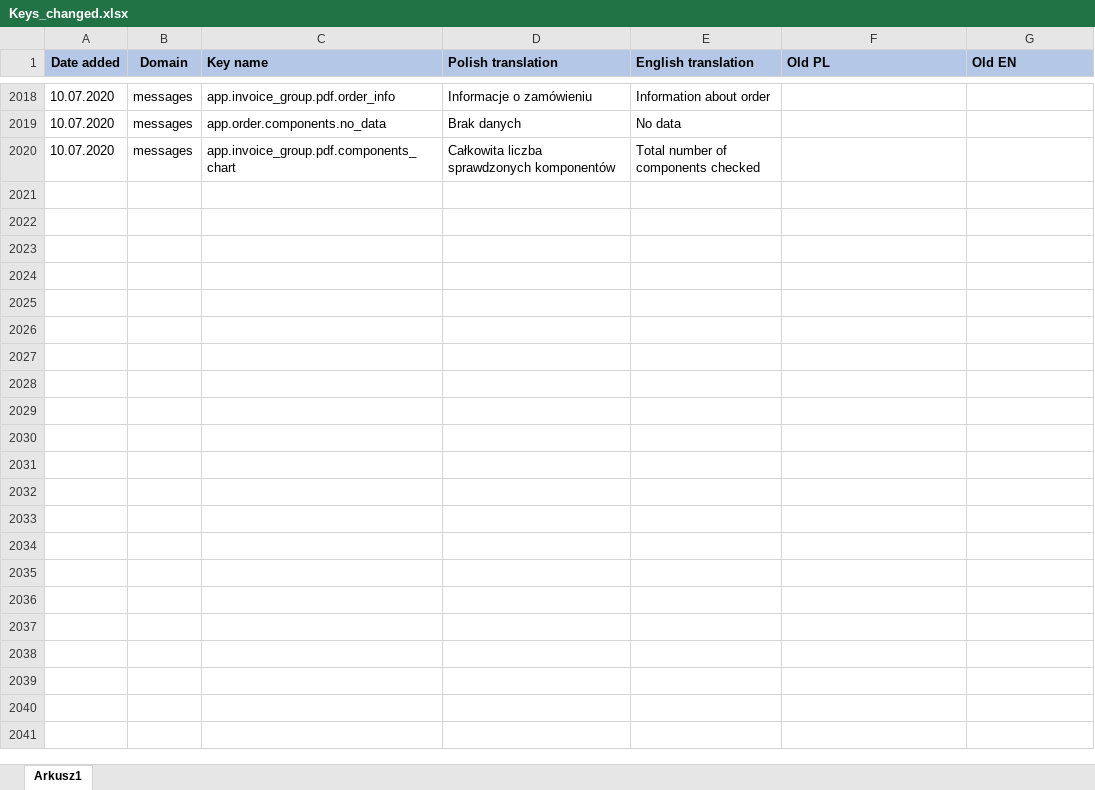
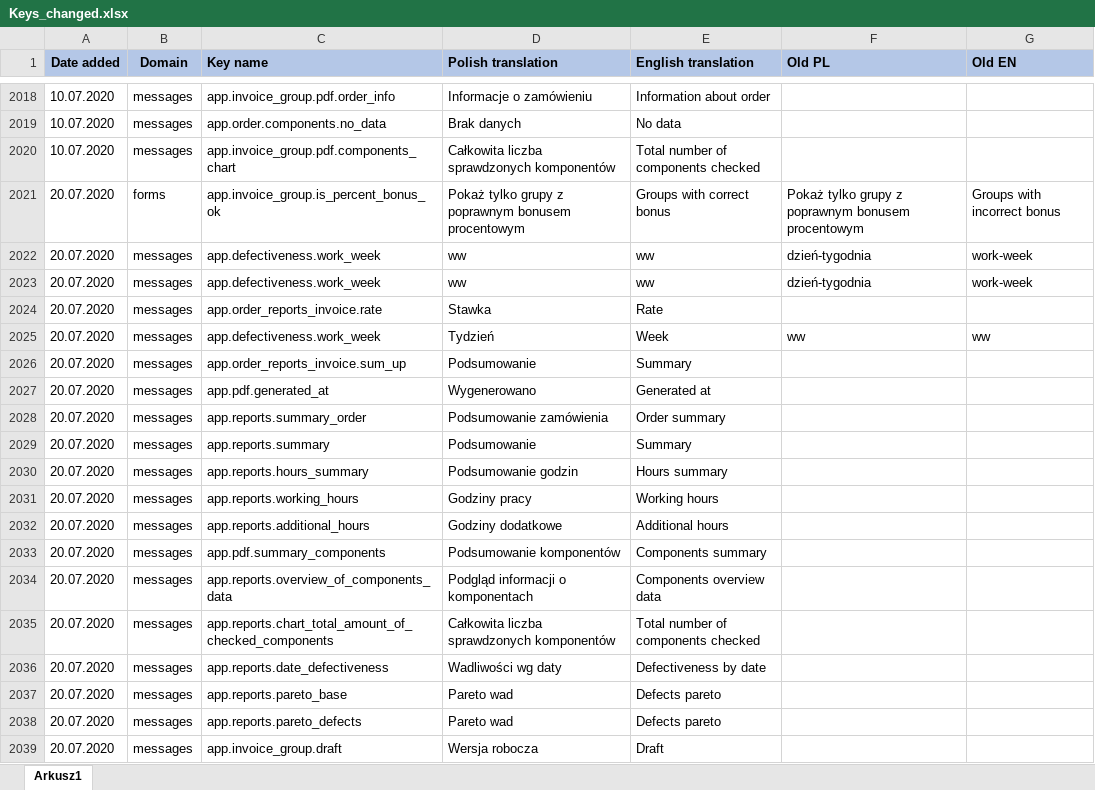
Before and after one commit to Starrky/EXS-Automation-Release, an Excel workbook: Logs/Keys_changed.xlsx, sheet Arkusz1, drawn as a sheet; only a part is shown, gaps mark what is left out; values as stored, in another font and other column widths than the file's, no borders; conditional formats and table styles not drawn; the diff covers the shown part only; the diff names each change by its address in the sheet, - before the commit and + after, or states it on an @@ line.

```diff
--- a/Logs/Keys_changed.xlsx (sheet Arkusz1)
+++ b/Logs/Keys_changed.xlsx (sheet Arkusz1)
+row 2021: 20.07.2020 | forms | app.invoice_group.is_percent_bonus_ok | Pokaż tylko grupy z poprawnym bonusem procentowym | Groups with correct bonus | Pokaż tylko grupy z poprawnym bonusem procentowym | Groups with incorrect bonus
+row 2022: 20.07.2020 | messages | app.defectiveness.work_week | ww | ww | dzień-tygodnia | work-week
+row 2023: 20.07.2020 | messages | app.defectiveness.work_week | ww | ww | dzień-tygodnia | work-week
+row 2024: 20.07.2020 | messages | app.order_reports_invoice.rate | Stawka | Rate
+row 2025: 20.07.2020 | messages | app.defectiveness.work_week | Tydzień | Week | ww | ww
+row 2026: 20.07.2020 | messages | app.order_reports_invoice.sum_up | Podsumowanie | Summary
+row 2027: 20.07.2020 | messages | app.pdf.generated_at | Wygenerowano | Generated at
+row 2028: 20.07.2020 | messages | app.reports.summary_order | Podsumowanie zamówienia | Order summary
+row 2029: 20.07.2020 | messages | app.reports.summary | Podsumowanie | Summary
+row 2030: 20.07.2020 | messages | app.reports.hours_summary | Podsumowanie godzin | Hours summary
+row 2031: 20.07.2020 | messages | app.reports.working_hours | Godziny pracy | Working hours
+row 2032: 20.07.2020 | messages | app.reports.additional_hours | Godziny dodatkowe | Additional hours
+row 2033: 20.07.2020 | messages | app.pdf.summary_components | Podsumowanie komponentów | Components summary
+row 2034: 20.07.2020 | messages | app.reports.overview_of_components_data | Podgląd informacji o komponentach | Components overview data
+row 2035: 20.07.2020 | messages | app.reports.chart_total_amount_of_checked_components | Całkowita liczba sprawdzonych komponentów | Total number of components checked
+row 2036: 20.07.2020 | messages | app.reports.date_defectiveness | Wadliwości wg daty | Defectiveness by date
+row 2037: 20.07.2020 | messages | app.reports.pareto_base | Pareto wad | Defects pareto
+row 2038: 20.07.2020 | messages | app.reports.pareto_defects | Pareto wad | Defects pareto
+row 2039: 20.07.2020 | messages | app.invoice_group.draft | Wersja robocza | Draft
```
Also changed, not shown: 10 added rows elsewhere in this sheet.
